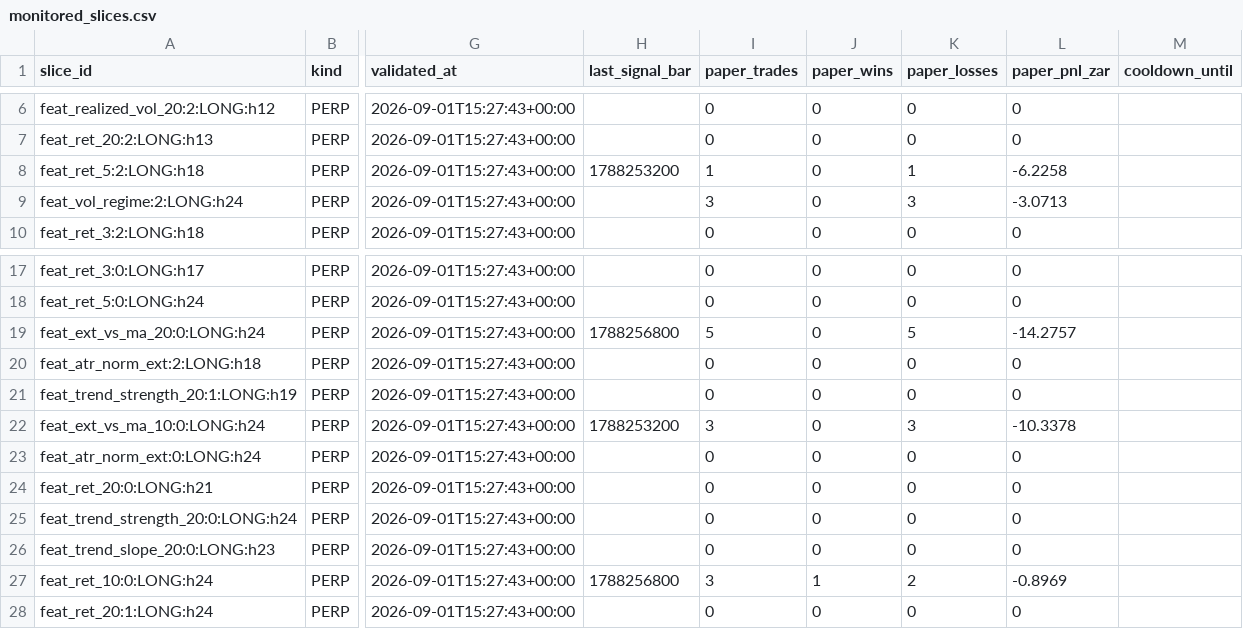
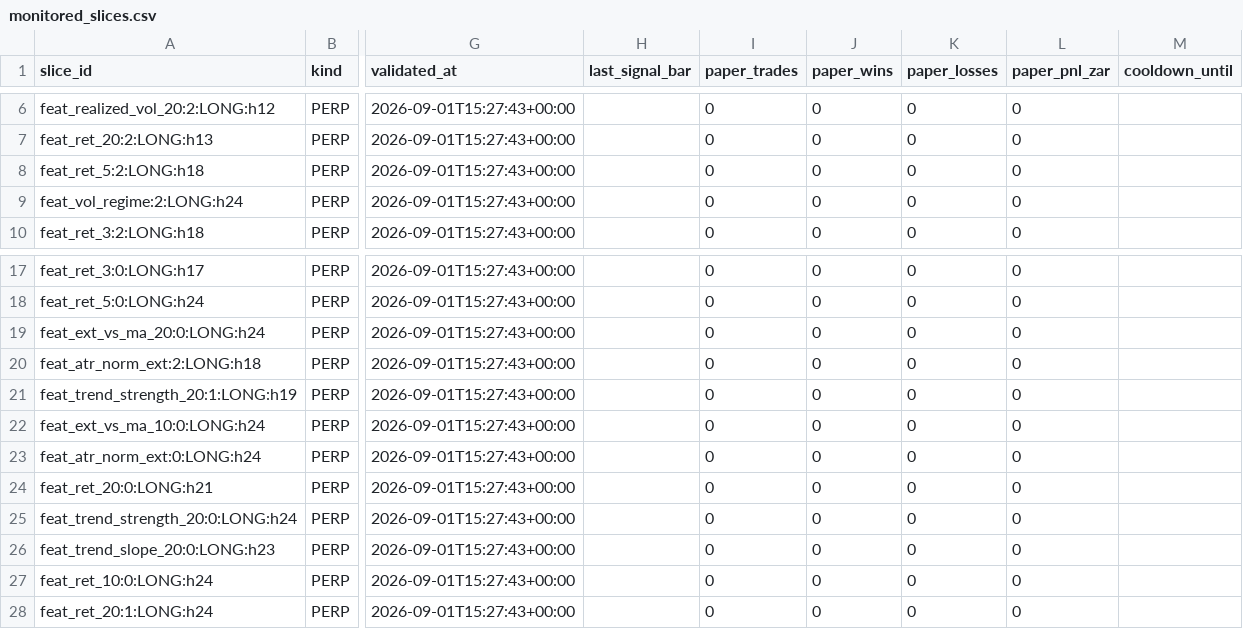
Before and after one commit to 6ixtyn9-sudo/Breakwater, a CSV file: localdata/research/monitored_slices.csv, drawn as a sheet; only a part is shown, gaps mark what is left out; the diff names each change by its address in the sheet, - before the commit and + after, or states it on an @@ line.

Commit message:
refactor(paper): reset native book after system change; keep HIP-3 state

```diff
--- a/localdata/research/monitored_slices.csv
+++ b/localdata/research/monitored_slices.csv
-H8 (last_signal_bar): 1788253200
+H8 (last_signal_bar): (empty)
-I8 (paper_trades): 1
+I8 (paper_trades): 0
-K8 (paper_losses): 1
+K8 (paper_losses): 0
-L8 (paper_pnl_zar): -6.2258
+L8 (paper_pnl_zar): 0
-I9 (paper_trades): 3
+I9 (paper_trades): 0
-K9 (paper_losses): 3
+K9 (paper_losses): 0
-L9 (paper_pnl_zar): -3.0713
+L9 (paper_pnl_zar): 0
-H19 (last_signal_bar): 1788256800
+H19 (last_signal_bar): (empty)
-I19 (paper_trades): 5
+I19 (paper_trades): 0
-K19 (paper_losses): 5
+K19 (paper_losses): 0
-L19 (paper_pnl_zar): -14.2757
+L19 (paper_pnl_zar): 0
-H22 (last_signal_bar): 1788253200
+H22 (last_signal_bar): (empty)
-I22 (paper_trades): 3
+I22 (paper_trades): 0
-K22 (paper_losses): 3
+K22 (paper_losses): 0
-L22 (paper_pnl_zar): -10.3378
+L22 (paper_pnl_zar): 0
-H27 (last_signal_bar): 1788256800
+H27 (last_signal_bar): (empty)
-I27 (paper_trades): 3
+I27 (paper_trades): 0
-J27 (paper_wins): 1
+J27 (paper_wins): 0
-K27 (paper_losses): 2
+K27 (paper_losses): 0
-L27 (paper_pnl_zar): -0.8969
+L27 (paper_pnl_zar): 0
```
Also changed, not shown: 2 other files.
